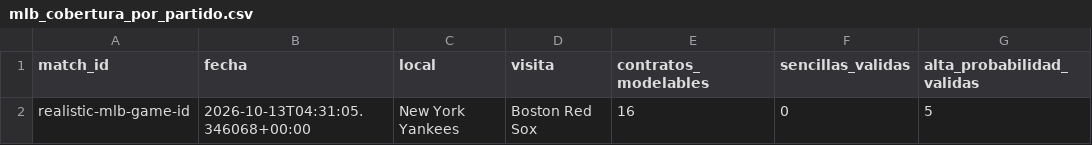
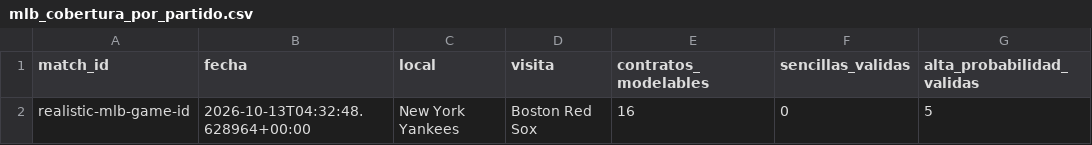
Before and after one commit to fall2606/predicciones, a CSV file: mlb_cobertura_por_partido.csv, drawn as a sheet; only a part is shown; the diff names each change by its address in the sheet, - before the commit and + after, or states it on an @@ line.

```diff
--- a/mlb_cobertura_por_partido.csv
+++ b/mlb_cobertura_por_partido.csv
-B2 (fecha): 2026-10-13T04:31:05.346068+00:00
+B2 (fecha): 2026-10-13T04:32:48.628964+00:00
```
Also changed, not shown: reconciliacion_pendientes.csv.
